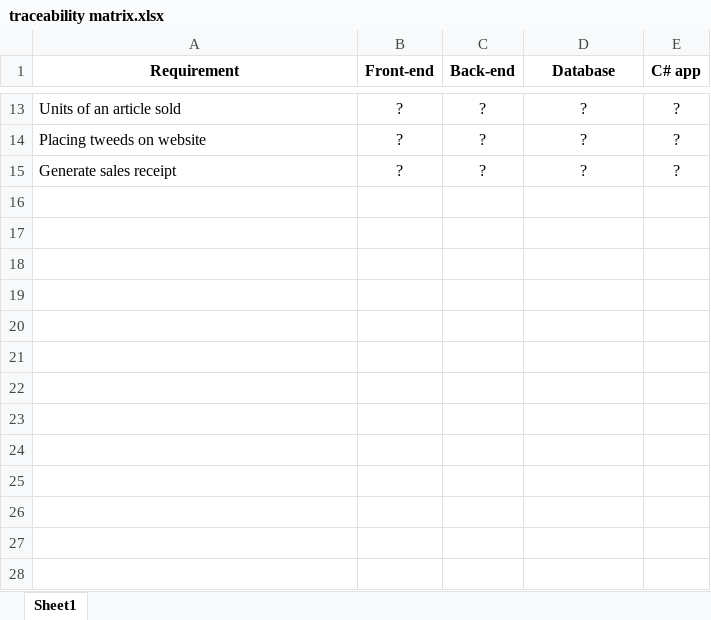
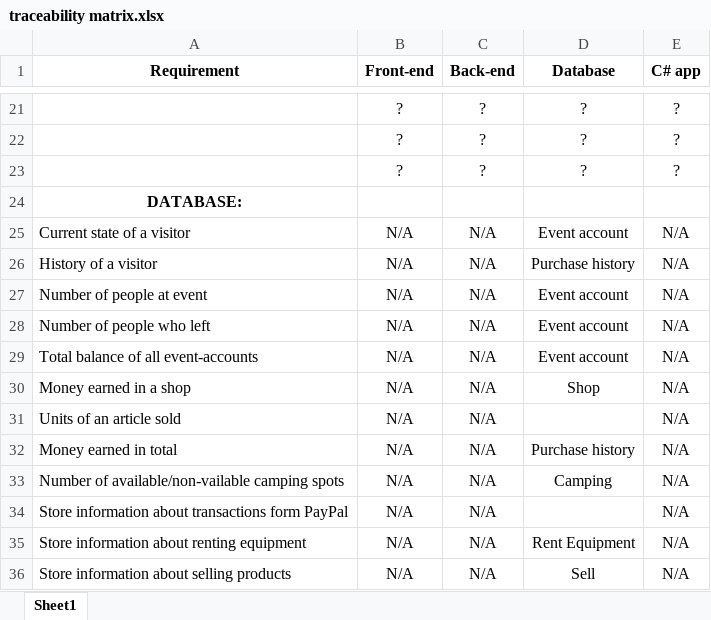
Before and after one commit to bgmafia/koteta, an Excel workbook: traceability matrix.xlsx, sheet Sheet1, drawn as a sheet; only a part is shown, gaps mark what is left out; values as stored, in another font and other column widths than the file's, no borders; addresses are those after the commit; the diff covers the shown part only; the diff names each change by its address in the sheet, - before the commit and + after, or states it on an @@ line.

Commit message:
updated requirements (sorted by application)

```diff
--- a/traceability matrix.xlsx (sheet Sheet1)
+++ b/traceability matrix.xlsx (sheet Sheet1)
-A21 (Requirement): Units of an article sold
+A21 (Requirement): (empty)
-A22 (Requirement): Placing tweeds on website
+A22 (Requirement): (empty)
-A23 (Requirement): Generate sales receipt
+A23 (Requirement): (empty)
+row 24: DATABASE:
+row 25: Current state of a visitor | N/A | N/A | Event account | N/A
+row 26: History of a visitor | N/A | N/A | Purchase history | N/A
+row 27: Number of people at event | N/A | N/A | Event account | N/A
+row 28: Number of people who left | N/A | N/A | Event account | N/A
+row 29: Total balance of all event-accounts | N/A | N/A | Event account | N/A
+row 30: Money earned in a shop | N/A | N/A | Shop | N/A
+row 31: Units of an article sold | N/A | N/A |  | N/A
+row 32: Money earned in total | N/A | N/A | Purchase history | N/A
+row 33: Number of available/non-vailable camping spots | N/A | N/A | Camping | N/A
+row 34: Store information about transactions form PayPal | N/A | N/A |  | N/A
+row 35: Store information about renting equipment | N/A | N/A | Rent Equipment | N/A
+row 36: Store information about selling products | N/A | N/A | Sell | N/A
```
Also changed, not shown: 14 added rows, 6 removed rows and 12 edited cells elsewhere in this sheet.
